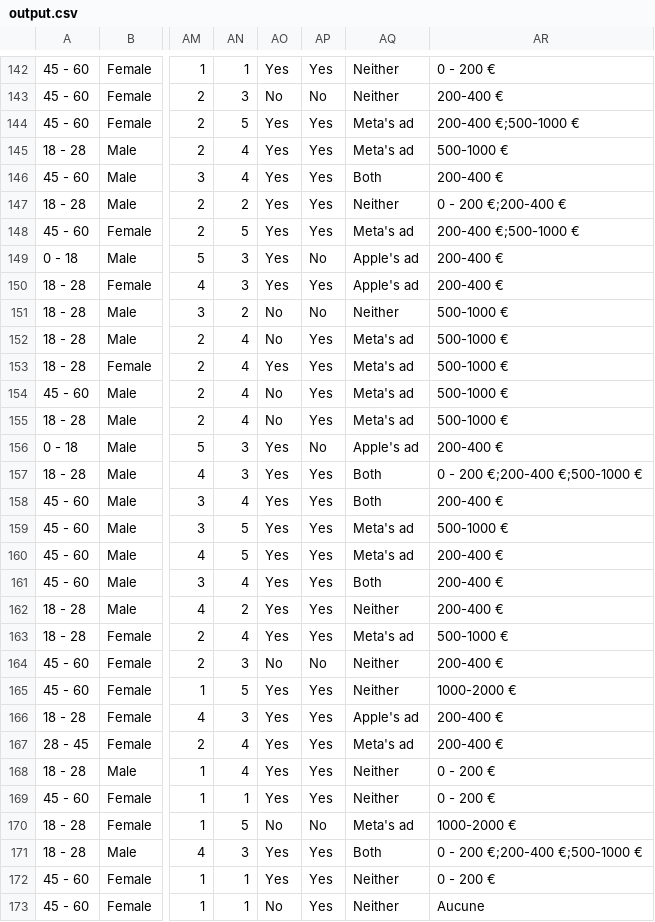
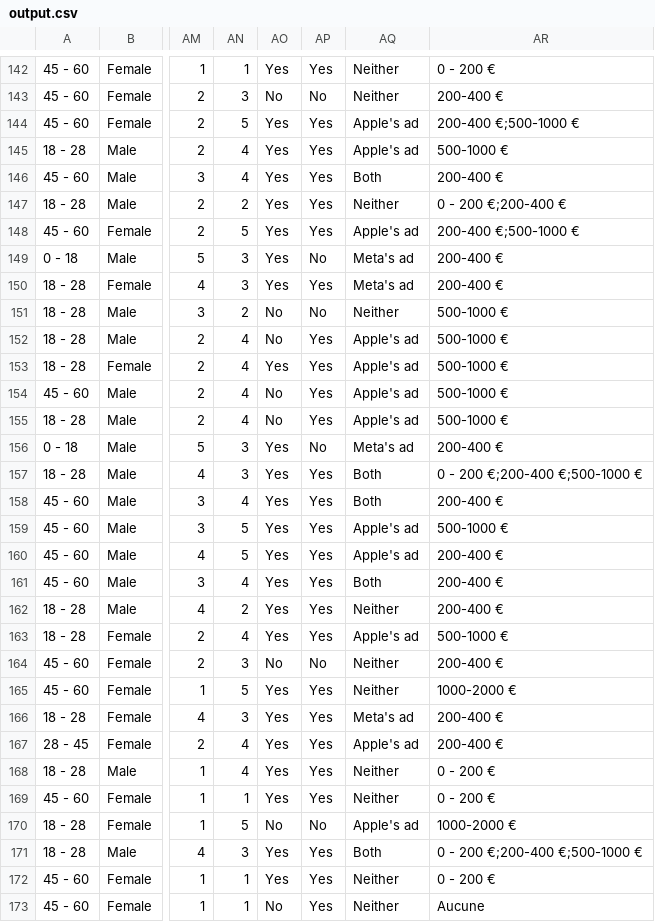
Before and after one commit to walex999/VR-thesis-analysis, a CSV file: output.csv, drawn as a sheet; only a part is shown, gaps mark what is left out; the diff covers the shown part only; the diff names each change by its address in the sheet, - before the commit and + after, or states it on an @@ line.

```diff
--- a/output.csv
+++ b/output.csv
-AQ144:AQ145: Meta's ad
+AQ144:AQ145: Apple's ad
-AQ148: Meta's ad
+AQ148: Apple's ad
-AQ149:AQ150: Apple's ad
+AQ149:AQ150: Meta's ad
-AQ152:AQ155: Meta's ad
+AQ152:AQ155: Apple's ad
-AQ156: Apple's ad
+AQ156: Meta's ad
-AQ159:AQ160: Meta's ad
+AQ159:AQ160: Apple's ad
-AQ163: Meta's ad
+AQ163: Apple's ad
-AQ166: Apple's ad
+AQ166: Meta's ad
-AQ167: Meta's ad
+AQ167: Apple's ad
-AQ170: Meta's ad
+AQ170: Apple's ad
```
Also changed, not shown: 99 edited cells elsewhere in this file, 1 other file.
